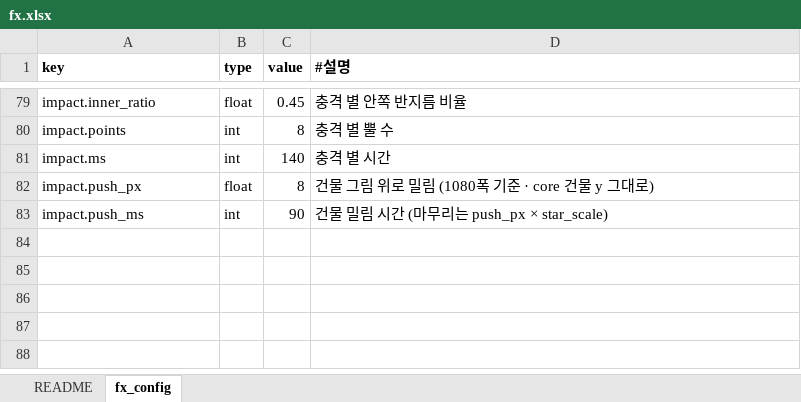
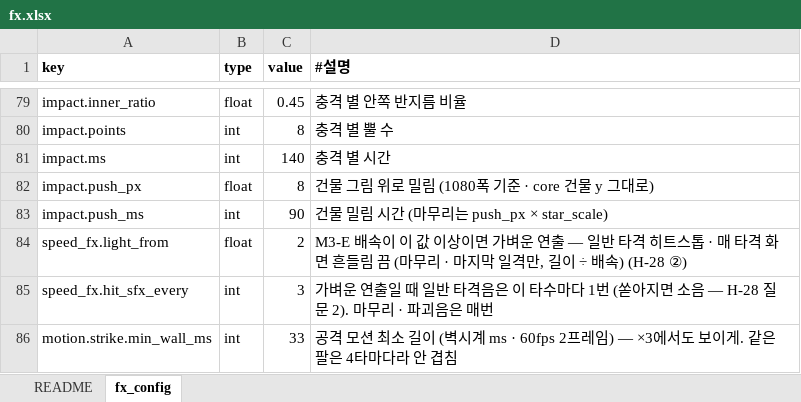
Before and after one commit to chajuseong/crumble-ant, an Excel workbook: design/tables/fx.xlsx, sheet fx_config, drawn as a sheet; only a part is shown, gaps mark what is left out; values as stored, in another font and other column widths than the file's, no borders; the diff names each change by its address in the sheet, - before the commit and + after, or states it on an @@ line.

```diff
--- a/design/tables/fx.xlsx (sheet fx_config)
+++ b/design/tables/fx.xlsx (sheet fx_config)
+row 84: speed_fx.light_from | float | 2 | M3-E 배속이 이 값 이상이면 가벼운 연출 — 일반 타격 히트스톱 · 매 타격 화면 흔들림 끔 (마무리 · 마지막 일격만, 길이 ÷ 배속) (H-28 ②)
+row 85: speed_fx.hit_sfx_every | int | 3 | 가벼운 연출일 때 일반 타격음은 이 타수마다 1번 (쏟아지면 소음 — H-28 질문 2). 마무리 · 파괴음은 매번
+row 86: motion.strike.min_wall_ms | int | 33 | 공격 모션 최소 길이 (벽시계 ms · 60fps 2프레임) — ×3에서도 보이게. 같은 팔은 4타마다라 안 겹침
```
Also changed, not shown: design/tables/config.xlsx, design/tables/ui_strings.xlsx, 7 other files.
